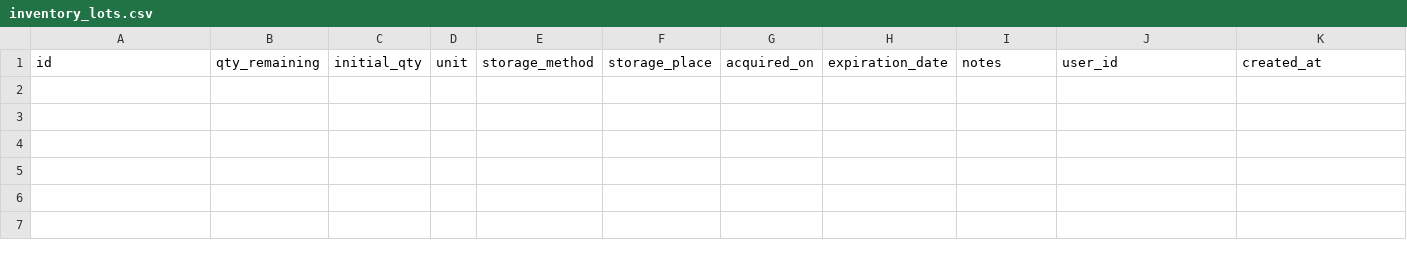
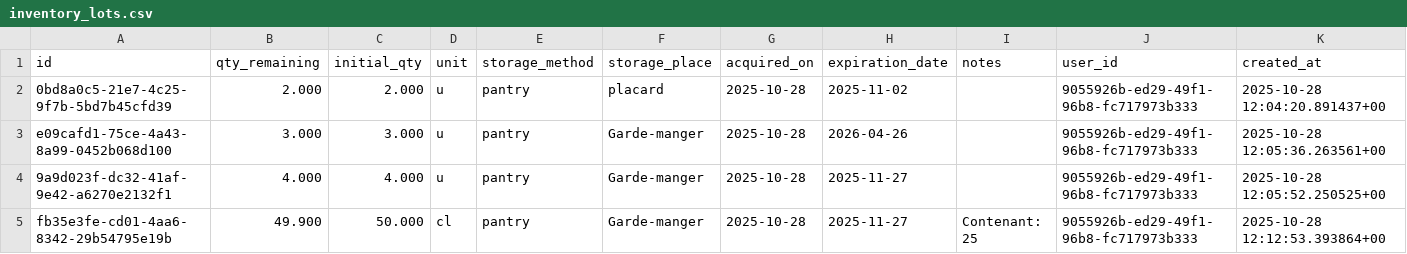
Before and after one commit to MiyasaKi09/garde-manger-app, a CSV file: supabase/exports/latest/csv/inventory_lots.csv, drawn as a sheet; only a part is shown; rows hold the shown columns only; the diff names each change by its address in the sheet, - before the commit and + after, or states it on an @@ line.

```diff
--- a/supabase/exports/latest/csv/inventory_lots.csv
+++ b/supabase/exports/latest/csv/inventory_lots.csv
+row 2: 0bd8a0c5-21e7-4c25-9f7b-5bd7b45cfd39 | 2.000 | 2.000 | u | pantry | placard | 2025-10-28 | 2025-11-02 |  | 9055926b-ed29-49f1-96b8-fc717973b333 | 2025-10-28 12:04:20.891437+00
+row 3: e09cafd1-75ce-4a43-8a99-0452b068d100 | 3.000 | 3.000 | u | pantry | Garde-manger | 2025-10-28 | 2026-04-26 |  | 9055926b-ed29-49f1-96b8-fc717973b333 | 2025-10-28 12:05:36.263561+00
+row 4: 9a9d023f-dc32-41af-9e42-a6270e2132f1 | 4.000 | 4.000 | u | pantry | Garde-manger | 2025-10-28 | 2025-11-27 |  | 9055926b-ed29-49f1-96b8-fc717973b333 | 2025-10-28 12:05:52.250525+00
+row 5: fb35e3fe-cd01-4aa6-8342-29b54795e19b | 49.900 | 50.000 | cl | pantry | Garde-manger | 2025-10-28 | 2025-11-27 | Contenant: 25 | 9055926b-ed29-49f1-96b8-fc717973b333 | 2025-10-28 12:12:53.393864+00
```
Also changed, not shown: supabase/exports/latest/csv/recipe_nutrition_cache.csv, 2 other files.
